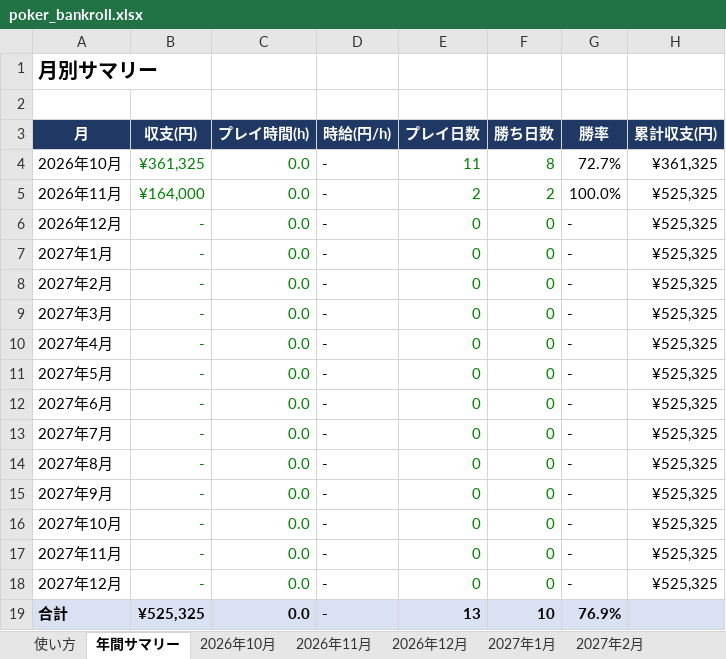
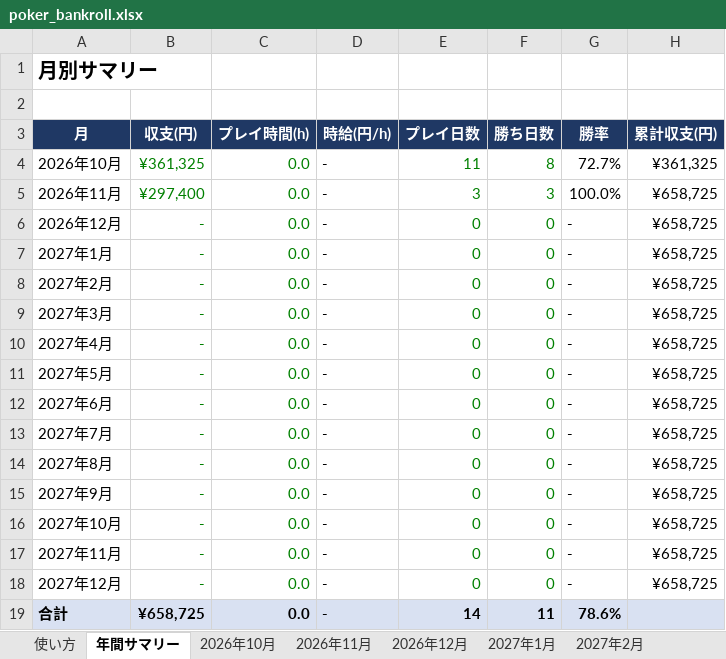
Before and after one commit to pg-nakano/nakano-project, an Excel workbook: poker/poker_bankroll.xlsx, sheet 年間サマリー, drawn as a sheet; values as stored, in another font and other column widths than the file's, no borders; conditional formats not drawn; the diff names each change by its address in the sheet, - before the commit and + after, or states it on an @@ line.

```diff
--- a/poker/poker_bankroll.xlsx (sheet 年間サマリー)
+++ b/poker/poker_bankroll.xlsx (sheet 年間サマリー)
-B5 (収支(円)): ¥164,000
+B5 (収支(円)): ¥297,400
-E5 (プレイ日数): 2
+E5 (プレイ日数): 3
-F5 (勝ち日数): 2
+F5 (勝ち日数): 3
-H5:H18 (累計収支(円)): ¥525,325
+H5:H18 (累計収支(円)): ¥658,725
-B19 (収支(円)): ¥525,325
+B19 (収支(円)): ¥658,725
-E19 (プレイ日数): 13
+E19 (プレイ日数): 14
-F19 (勝ち日数): 10
+F19 (勝ち日数): 11
-G19 (勝率): 76.9%
+G19 (勝率): 78.6%
```
Also changed, not shown: sheet 2026年11月, 2 other files.
